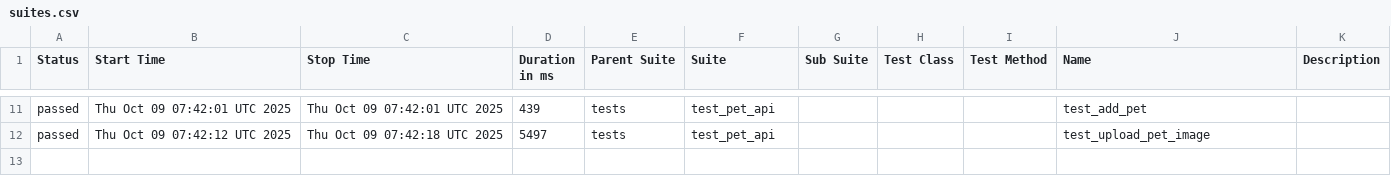
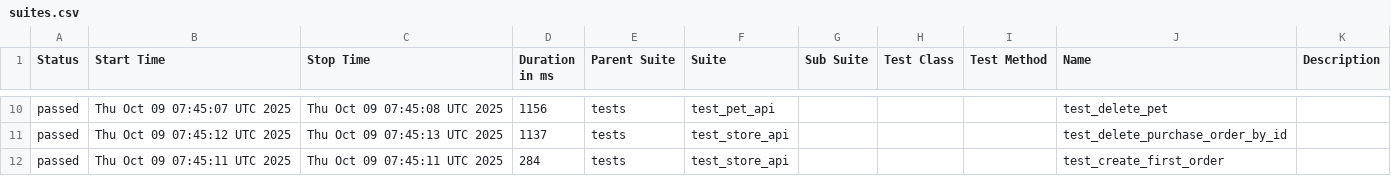
Before and after one commit to KovalIllia/petstore-api-tests, a CSV file: data/suites.csv, drawn as a sheet; only a part is shown, gaps mark what is left out; the diff covers the shown part only.

```diff
--- a/data/suites.csv
+++ b/data/suites.csv
@@ -11,2 +10,3 @@
-"passed","Thu Oct 09 07:42:01 UTC 2025","Thu Oct 09 07:42:01 UTC 2025","439","tests","test_pet_api","","","","test_add_pet",""
-"passed","Thu Oct 09 07:42:12 UTC 2025","Thu Oct 09 07:42:18 UTC 2025","5497","tests","test_pet_api","","","","test_upload_pet_image",""
+"passed","Thu Oct 09 07:45:07 UTC 2025","Thu Oct 09 07:45:08 UTC 2025","1156","tests","test_pet_api","","","","test_delete_pet",""
+"passed","Thu Oct 09 07:45:12 UTC 2025","Thu Oct 09 07:45:13 UTC 2025","1137","tests","test_store_api","","","","test_delete_purchase_order_by_id",""
+"passed","Thu Oct 09 07:45:11 UTC 2025","Thu Oct 09 07:45:11 UTC 2025","284","tests","test_store_api","","","","test_create_first_order",""
```
Also changed, not shown: 1 removed row and 33 edited cells elsewhere in this file, 43 other files.
